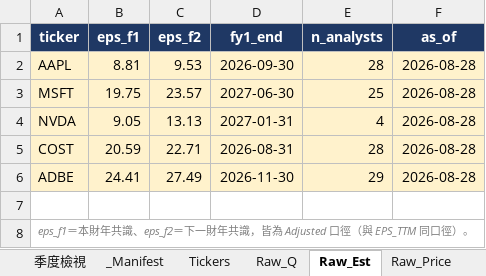
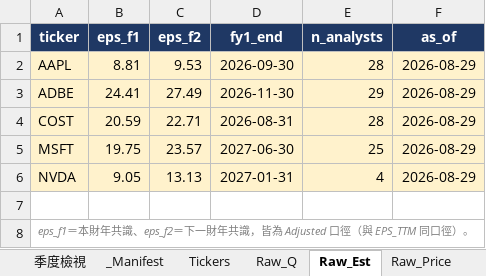
Before and after one commit to Kira11-ja/stocktracker, an Excel workbook: 美股觀察表.xlsx, sheet Raw_Est, drawn as a sheet; values as stored, in another font and other column widths than the file's, no borders; removed rows and columns are numbered as before the commit, all else as after; the diff names each change by its address in the sheet, - before the commit and + after, or states it on an @@ line.

```diff
--- a/美股觀察表.xlsx (sheet Raw_Est)
+++ b/美股觀察表.xlsx (sheet Raw_Est)
-F2 (as_of): 2026-08-28
+F2 (as_of): 2026-08-29
+row 3: ADBE | 24.41 | 27.49 | 2026-11-30 | 29 | 2026-08-29
+row 4: COST | 20.59 | 22.71 | 2026-08-31 | 28 | 2026-08-29
-F5:F6 (as_of): 2026-08-28
+F5:F6 (as_of): 2026-08-29
-row 5: COST | 20.59 | 22.71 | 2026-08-31 | 28 | 2026-08-28
-row 6: ADBE | 24.41 | 27.49 | 2026-11-30 | 29 | 2026-08-28
```
Also changed, not shown: sheet Raw_Price, sheet Dashboard, sheet _Manifest, sheet Stock_Card, sheet 年度檢視, 6 other files.
